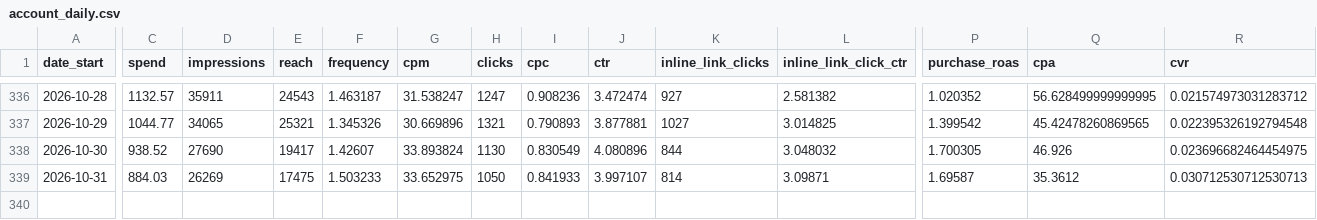
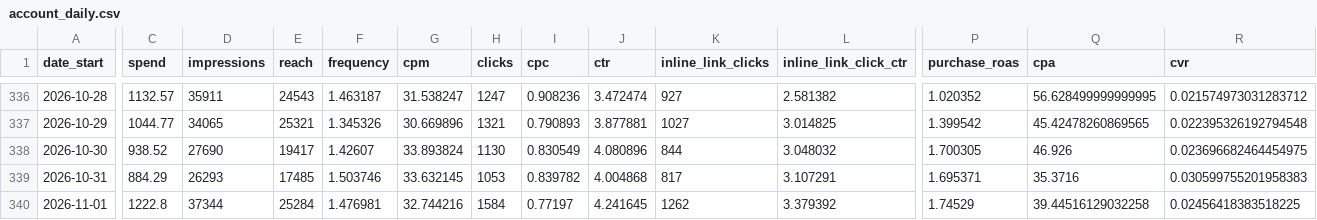
Before and after one commit to gideonscha/notmyfault, a CSV file: data/meta/account_daily.csv, drawn as a sheet; only a part is shown, gaps mark what is left out; rows hold the shown columns only; the diff names each change by its address in the sheet, - before the commit and + after, or states it on an @@ line.

```diff
--- a/data/meta/account_daily.csv
+++ b/data/meta/account_daily.csv
-C339 (spend): 884.03
+C339 (spend): 884.29
-D339 (impressions): 26269
+D339 (impressions): 26293
-E339 (reach): 17475
+E339 (reach): 17485
-F339 (frequency): 1.503233
+F339 (frequency): 1.503746
-G339 (cpm): 33.652975
+G339 (cpm): 33.632145
-H339 (clicks): 1050
+H339 (clicks): 1053
-I339 (cpc): 0.841933
+I339 (cpc): 0.839782
-J339 (ctr): 3.997107
+J339 (ctr): 4.004868
-K339 (inline_link_clicks): 814
+K339 (inline_link_clicks): 817
-L339 (inline_link_click_ctr): 3.09871
+L339 (inline_link_click_ctr): 3.107291
-P339 (purchase_roas): 1.69587
+P339 (purchase_roas): 1.695371
-Q339 (cpa): 35.3612
+Q339 (cpa): 35.3716
-R339 (cvr): 0.030712530712530713
+R339 (cvr): 0.030599755201958383
+row 340: 2026-11-01 | 1222.8 | 37344 | 25284 | 1.476981 | 32.744216 | 1584 | 0.77197 | 4.241645 | 1262 | 3.379392 | 1.74529 | 39.44516129032258 | 0.02456418383518225
```
Also changed, not shown: data/meta/account_daily_demo.csv, data/meta/account_daily_placement.csv, 9 other files.
